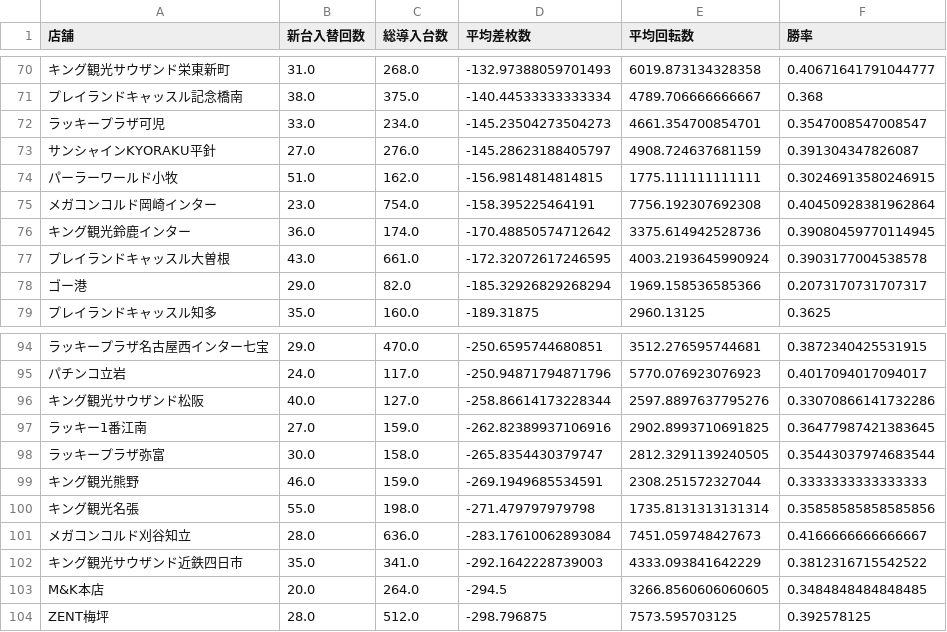
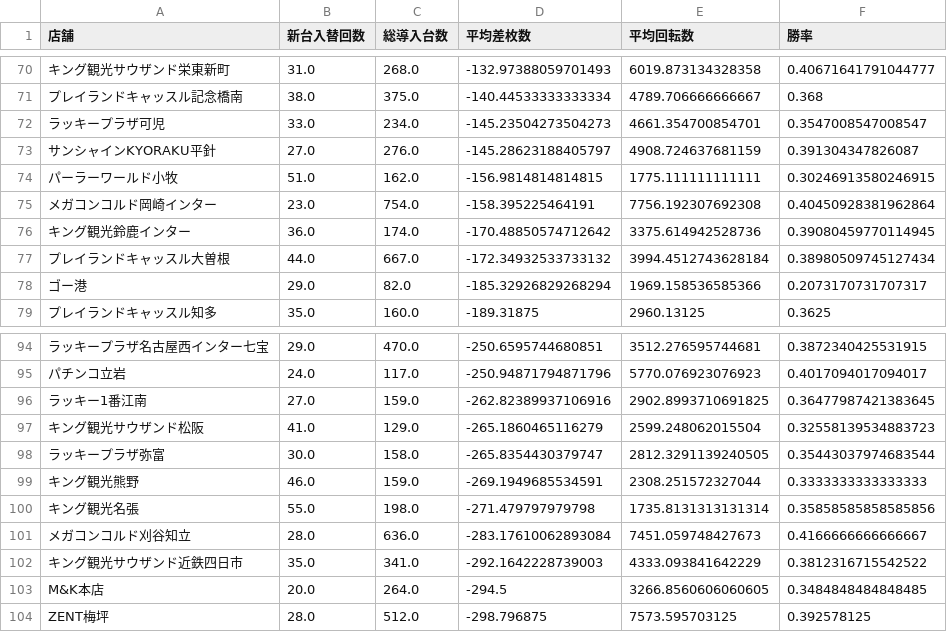
Before and after one commit to sak120308250908-ai/slotdata-dashboard, a CSV file: cross_new_machine_stats.csv, drawn as a sheet; only a part is shown, gaps mark what is left out; removed rows and columns are numbered as before the commit, all else as after; the diff names each change by its address in the sheet, - before the commit and + after, or states it on an @@ line.

Commit message:
Auto update cross stats 2026-03-25

```diff
--- a/cross_new_machine_stats.csv
+++ b/cross_new_machine_stats.csv
-B77 (新台入替回数): 43.0
+B77 (新台入替回数): 44.0
-C77 (総導入台数): 661.0
+C77 (総導入台数): 667.0
-D77 (平均差枚数): -172.32072617246595
+D77 (平均差枚数): -172.34932533733132
-E77 (平均回転数): 4003.2193645990924
+E77 (平均回転数): 3994.4512743628184
-F77 (勝率): 0.3903177004538578
+F77 (勝率): 0.38980509745127434
-row 96: キング観光サウザンド松阪 | 40.0 | 127.0 | -258.86614173228344 | 2597.8897637795276 | 0.33070866141732286
+row 97: キング観光サウザンド松阪 | 41.0 | 129.0 | -265.1860465116279 | 2599.248062015504 | 0.32558139534883723
```
Also changed, not shown: 3 other files.
